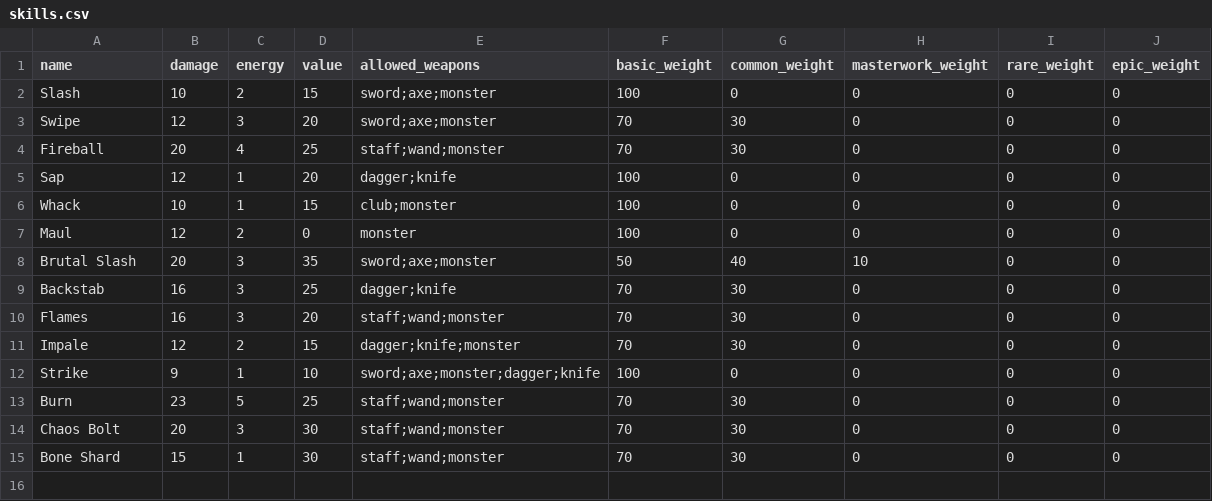
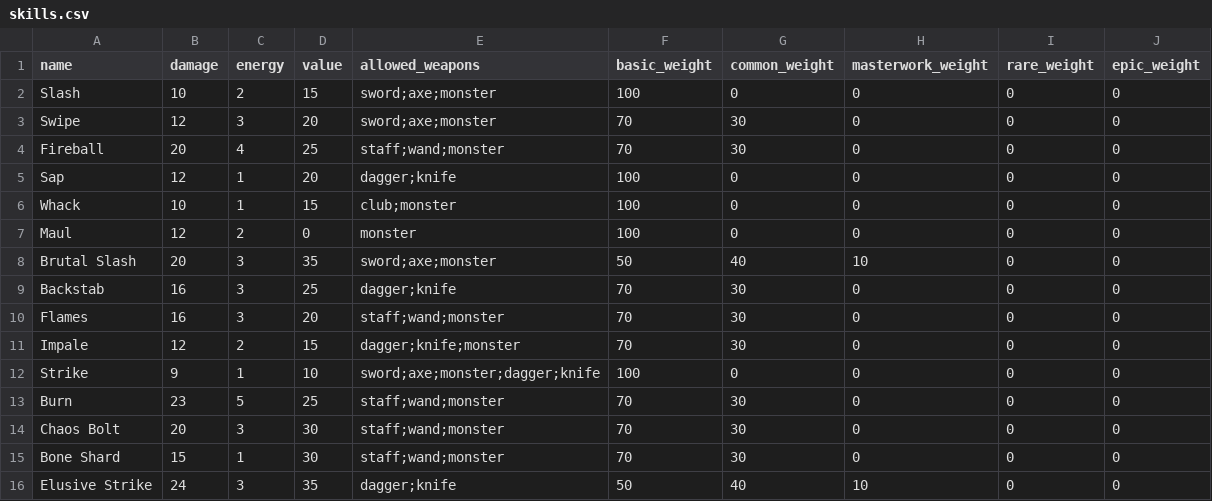
Before and after one commit to JHawke16/Text_RPG, a CSV file: skills.csv, drawn as a sheet.

```diff
--- a/skills.csv
+++ b/skills.csv
@@ -15 +15,2 @@ Chaos Bolt,20,3,30,staff;wand;monster,70,30,0,0,0
 Bone Shard,15,1,30,staff;wand;monster,70,30,0,0,0
+Elusive Strike,24,3,35,dagger;knife,50,40,10,0,0
```
Also changed, not shown: enemies.csv, weapons.csv, 13 other files.
